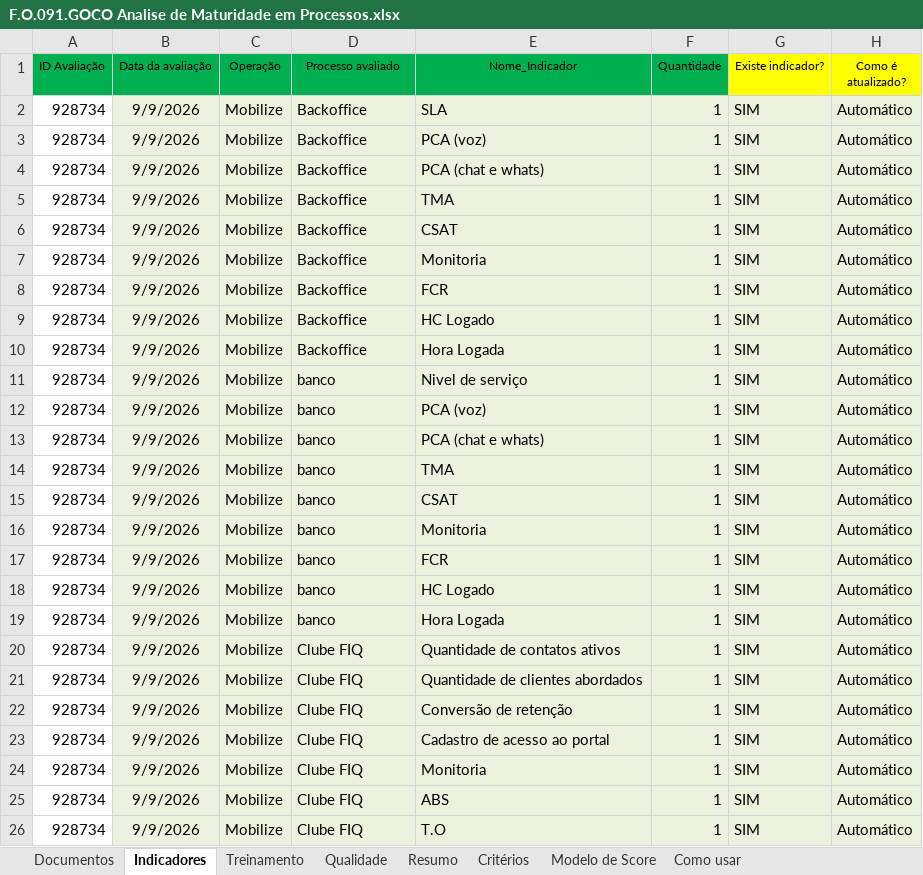
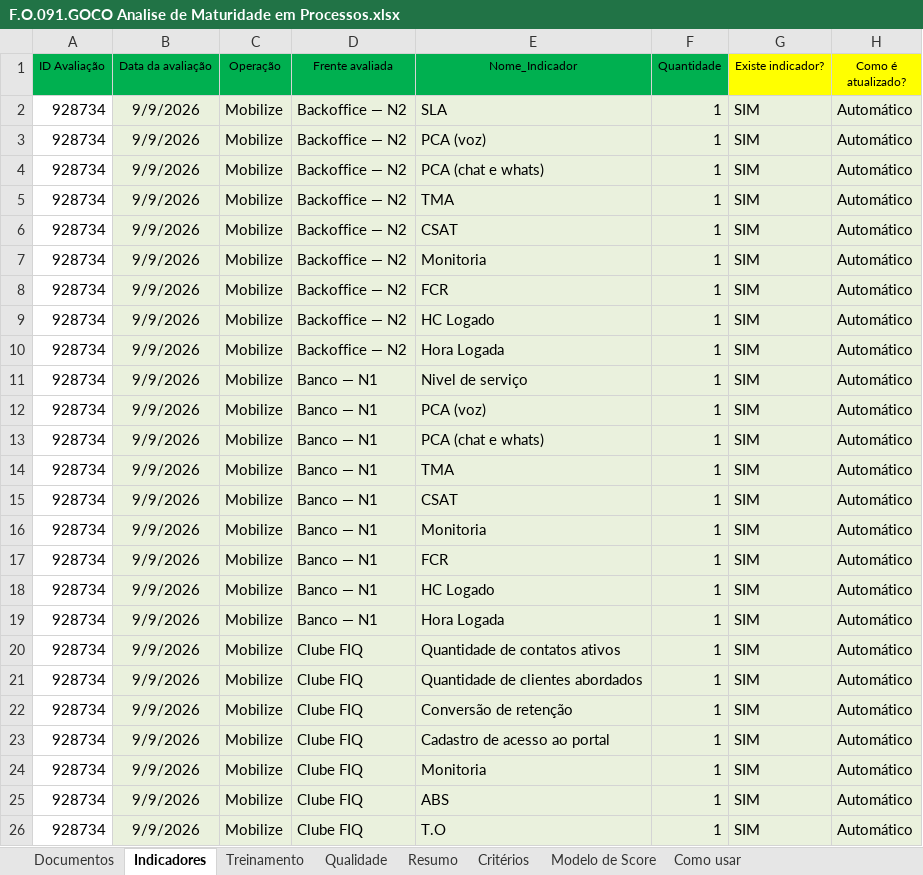
Before and after one commit to imlumachado/maturidade-dashboard, an Excel workbook: formulario/F.O.091.GOCO Analise de Maturidade em Processos.xlsx, sheet Indicadores, drawn as a sheet; only a part is shown; values as stored, in another font and other column widths than the file's, no borders; conditional formats not drawn; the diff covers the shown part only; the diff names each change by its address in the sheet, - before the commit and + after, or states it on an @@ line.

```diff
--- a/formulario/F.O.091.GOCO Analise de Maturidade em Processos.xlsx (sheet Indicadores)
+++ b/formulario/F.O.091.GOCO Analise de Maturidade em Processos.xlsx (sheet Indicadores)
-D1: Processo avaliado
+D1: Frente avaliada
-D2:D10 (Frente avaliada): Backoffice
+D2:D10 (Frente avaliada): Backoffice — N2
-D11:D19 (Frente avaliada): banco
+D11:D19 (Frente avaliada): Banco — N1
```
Also changed, not shown: 9 edited cells elsewhere in this sheet, sheet Documentos, sheet Qualidade, sheet Treinamento, sheet Resumo, sheet Modelo de Score, formulas that keep their value, formulario/F.O.091.GOCO - Analise de Maturidade em Processos.xlsx, 8 other files.
